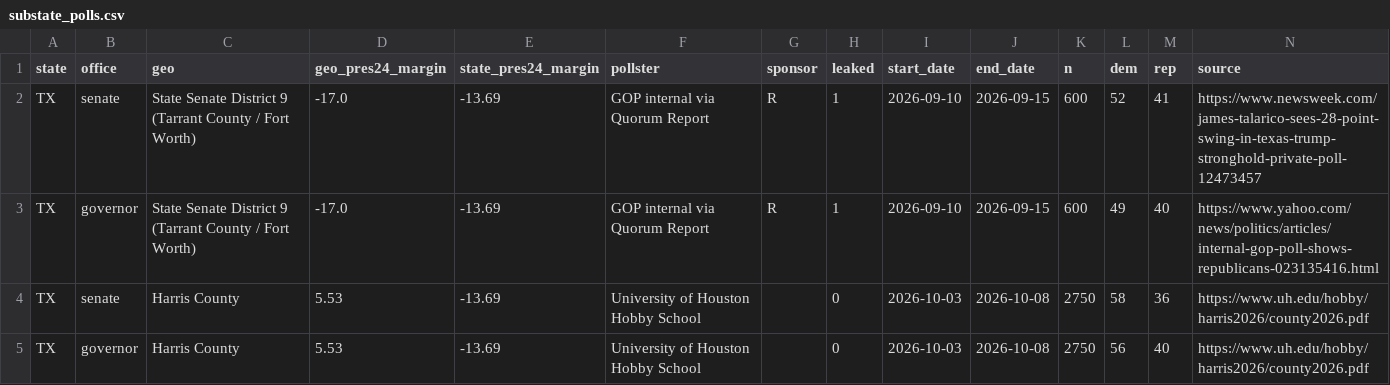
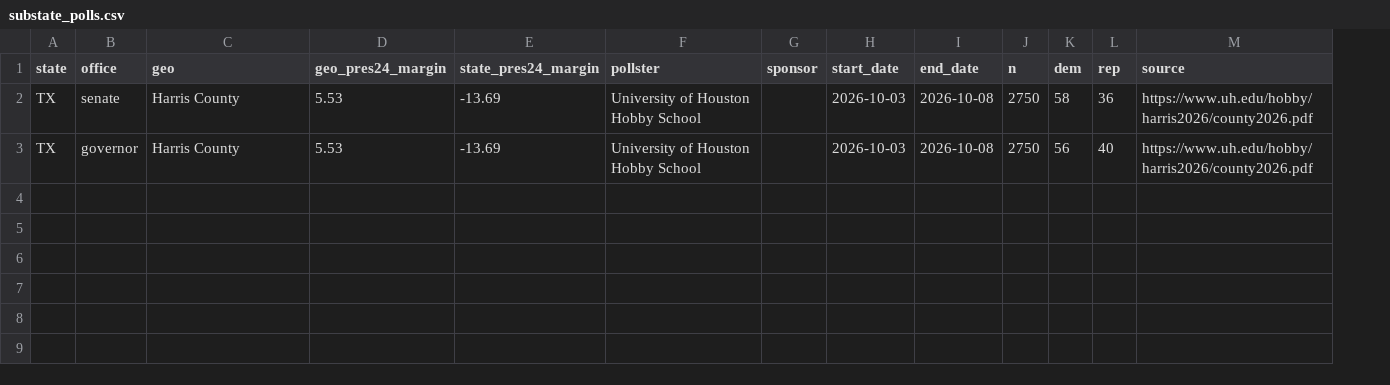
Before and after one commit to scorvec/midterms-2026, a CSV file: data/manual/substate_polls.csv, drawn as a sheet; removed rows and columns are numbered as before the commit, all else as after; the diff names each change by its address in the sheet, - before the commit and + after, or states it on an @@ line.

```diff
--- a/data/manual/substate_polls.csv
+++ b/data/manual/substate_polls.csv
-column H (leaked), rows 4-5: 0 | 0
-row 2: TX | senate | State Senate District 9 (Tarrant County / Fort Worth) | -17.0 | -13.69 | GOP internal via Quorum Report | R | 1 | 2026-09-10 | 2026-09-15 | 600 | 52 | 41 | https://www.newsweek.com/james-talarico-sees-28-point-swing-in-texas-trump-stronghold-private-poll-12473457
-row 3: TX | governor | State Senate District 9 (Tarrant County / Fort Worth) | -17.0 | -13.69 | GOP internal via Quorum Report | R | 1 | 2026-09-10 | 2026-09-15 | 600 | 49 | 40 | https://www.yahoo.com/news/politics/articles/internal-gop-poll-shows-republicans-023135416.html
```
Also changed, not shown: 2 other files.
